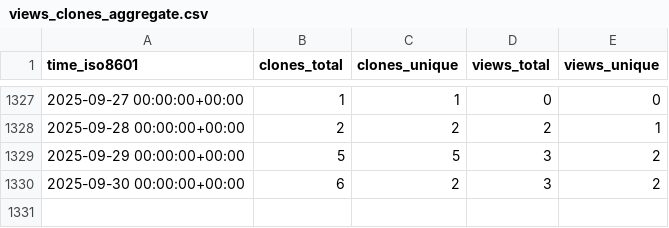
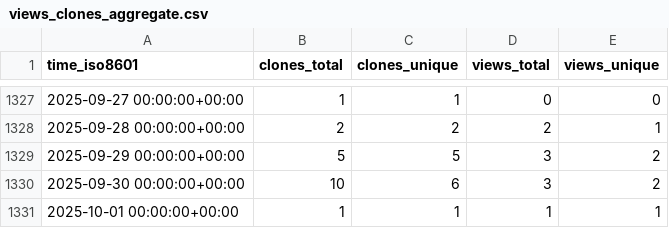
Before and after one commit to pcl1350306170/edukidgame, a CSV file: timmalich/edukiz/ghrs-data/views_clones_aggregate.csv, drawn as a sheet; only a part is shown, gaps mark what is left out.

```diff
--- a/timmalich/edukiz/ghrs-data/views_clones_aggregate.csv
+++ b/timmalich/edukiz/ghrs-data/views_clones_aggregate.csv
@@ -1329,2 +1329,3 @@ time_iso8601,clones_total,clones_unique,views_total,views_unique
 2025-09-29 00:00:00+00:00,5,5,3,2
-2025-09-30 00:00:00+00:00,6,2,3,2
+2025-09-30 00:00:00+00:00,10,6,3,2
+2025-10-01 00:00:00+00:00,1,1,1,1
```
Also changed, not shown: 1 other file.
